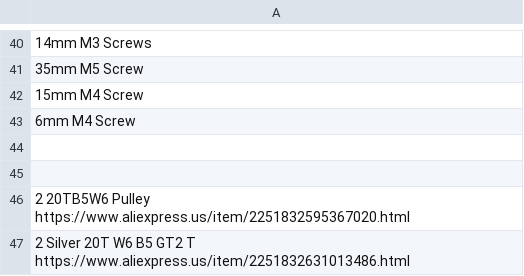
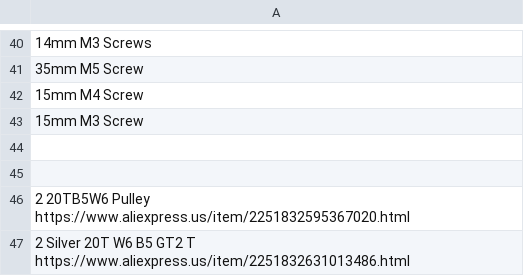
Before and after one commit to Firestorm108/5W-Laser-Cutter, a CSV file: BOM.csv, drawn as a sheet; only a part is shown, gaps mark what is left out; the diff names each change by its address in the sheet, - before the commit and + after, or states it on an @@ line.

Commit message:
Update BOM.csv

```diff
--- a/BOM.csv
+++ b/BOM.csv
-A43: 6mm M4 Screw
+A43: 15mm M3 Screw
```
